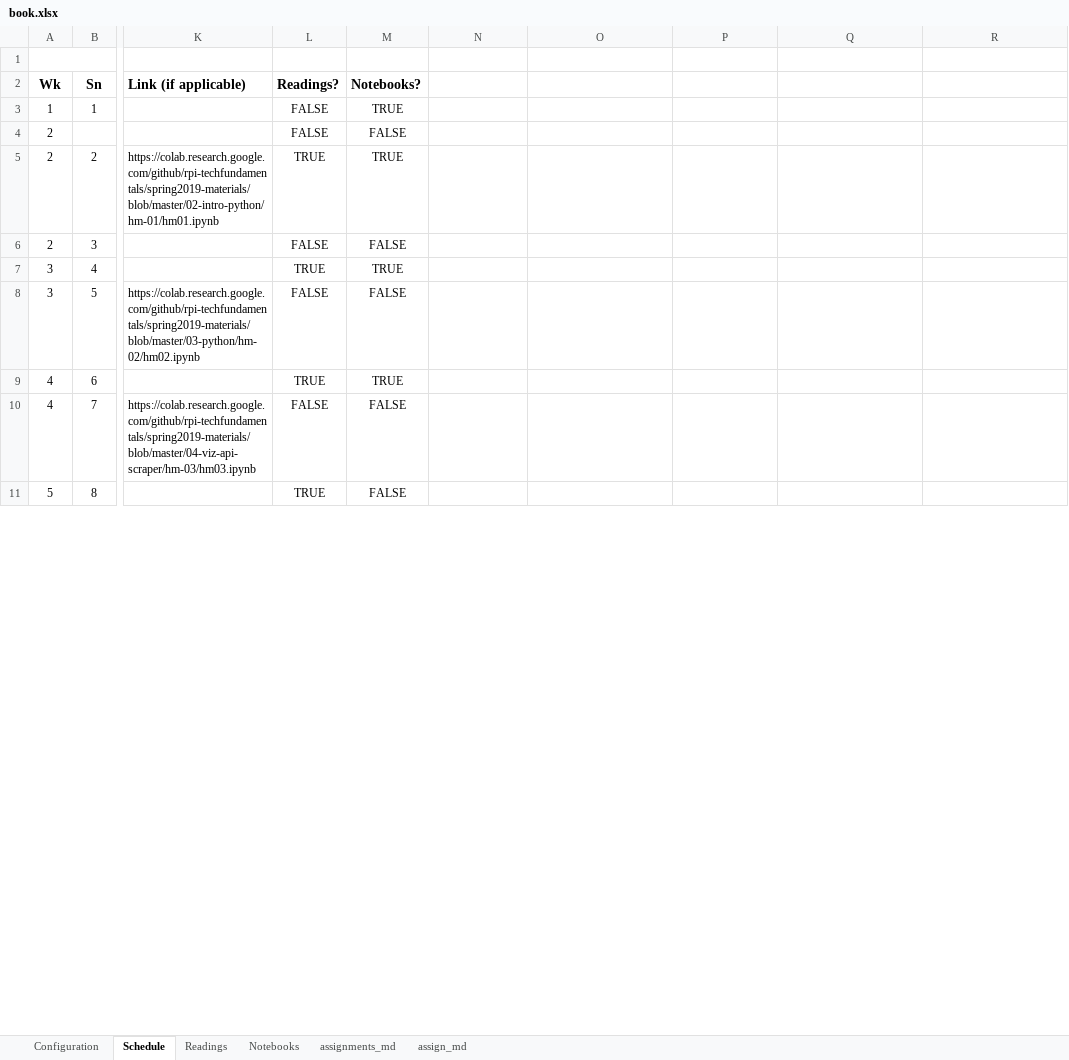
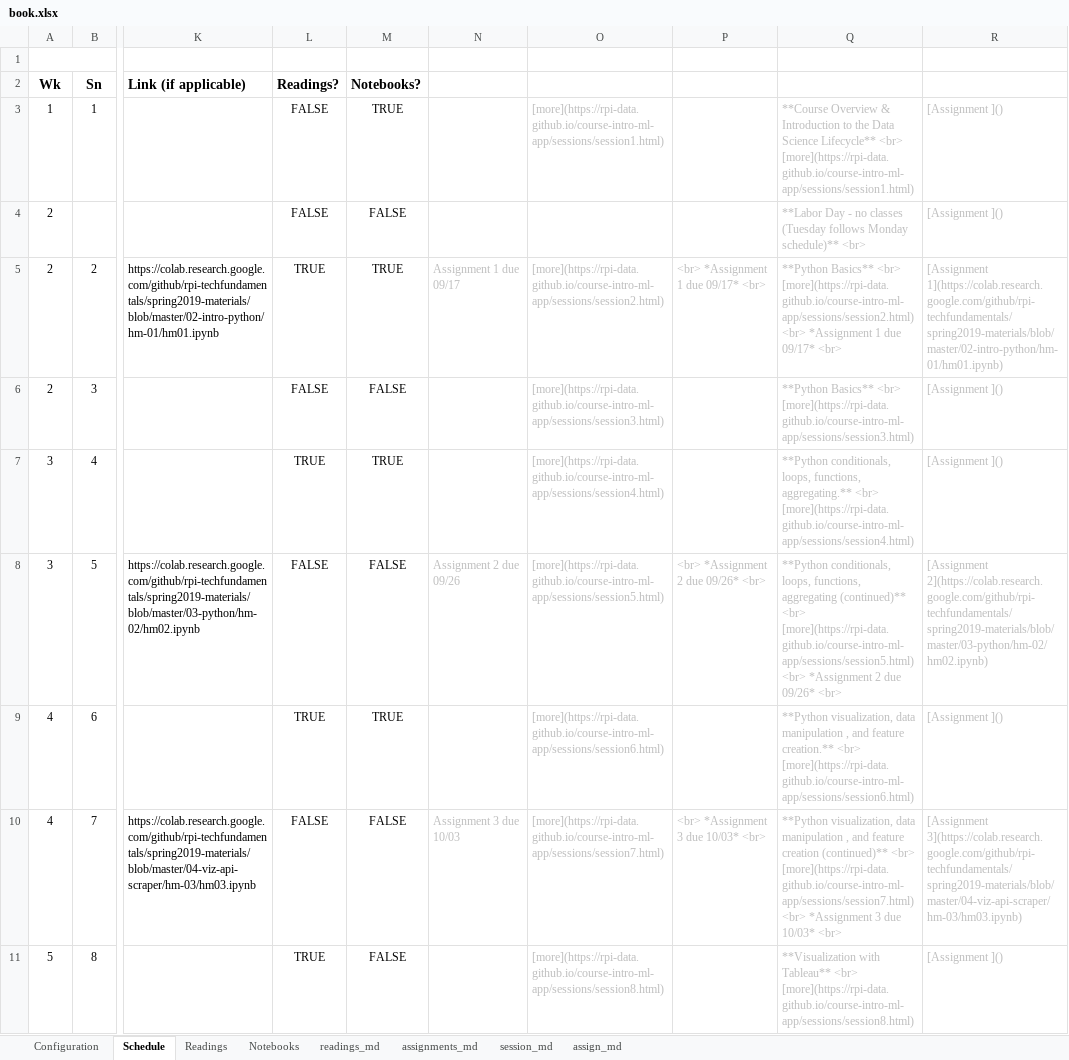
Before and after one commit to RPI-DATA/course-intro-ml-app, an Excel workbook: book.xlsx, sheet Schedule, drawn as a sheet; only a part is shown, gaps mark what is left out; values as stored, in another font and other column widths than the file's, no borders; the diff covers the shown part only; the diff names each change by its address in the sheet, - before the commit and + after, or states it on an @@ line.

```diff
--- a/book.xlsx (sheet Schedule)
+++ b/book.xlsx (sheet Schedule)
@@ sheet tab unhidden: readings_md @@
@@ sheet tab unhidden: session_md @@
-O3: (empty)
+O3: [more](https://rpi-data.github.io/course-intro-ml-app/sessions/session1.html)
-Q3: (empty)
+Q3: **Course Overview & Introduction to the Data Science Lifecycle** <br> [more](https://rpi-data.github.io/course-intro-ml-app/sessions/session1.html)
-R3:R4: (empty)
+R3:R4: [Assignment ]()
-Q4: (empty)
+Q4: **Labor Day - no classes (Tuesday follows Monday schedule)** <br>
-N5: (empty)
+N5: Assignment 1 due 09/17
-O5: (empty)
+O5: [more](https://rpi-data.github.io/course-intro-ml-app/sessions/session2.html)
-P5: (empty)
+P5: <br> *Assignment 1 due 09/17* <br>
-Q5: (empty)
+Q5: **Python Basics** <br> [more](https://rpi-data.github.io/course-intro-ml-app/sessions/session2.html) <br> *Assignment 1 due 09/17* <br>
-R5: (empty)
+R5: [Assignment 1](https://colab.research.google.com/github/rpi-techfundamentals/spring2019-materials/blob/master/02-intro-python/hm-01/hm01.ipynb)
-O6: (empty)
+O6: [more](https://rpi-data.github.io/course-intro-ml-app/sessions/session3.html)
-Q6: (empty)
+Q6: **Python Basics** <br> [more](https://rpi-data.github.io/course-intro-ml-app/sessions/session3.html)
-R6:R7: (empty)
+R6:R7: [Assignment ]()
-O7: (empty)
+O7: [more](https://rpi-data.github.io/course-intro-ml-app/sessions/session4.html)
-Q7: (empty)
+Q7: **Python conditionals, loops, functions, aggregating.** <br> [more](https://rpi-data.github.io/course-intro-ml-app/sessions/session4.html)
-N8: (empty)
+N8: Assignment 2 due 09/26
-O8: (empty)
+O8: [more](https://rpi-data.github.io/course-intro-ml-app/sessions/session5.html)
-P8: (empty)
+P8: <br> *Assignment 2 due 09/26* <br>
-Q8: (empty)
+Q8: **Python conditionals, loops, functions, aggregating (continued)** <br> [more](https://rpi-data.github.io/course-intro-ml-app/sessions/session5.html) <br> *Assignment 2 due 09/26* <br>
-R8: (empty)
+R8: [Assignment 2](https://colab.research.google.com/github/rpi-techfundamentals/spring2019-materials/blob/master/03-python/hm-02/hm02.ipynb)
-O9: (empty)
+O9: [more](https://rpi-data.github.io/course-intro-ml-app/sessions/session6.html)
-Q9: (empty)
+Q9: **Python visualization, data manipulation , and feature creation.** <br> [more](https://rpi-data.github.io/course-intro-ml-app/sessions/session6.html)
-R9: (empty)
+R9: [Assignment ]()
-N10: (empty)
+N10: Assignment 3 due 10/03
-O10: (empty)
+O10: [more](https://rpi-data.github.io/course-intro-ml-app/sessions/session7.html)
-P10: (empty)
+P10: <br> *Assignment 3 due 10/03* <br>
-Q10: (empty)
+Q10: **Python visualization, data manipulation , and feature creation (continued)** <br> [more](https://rpi-data.github.io/course-intro-ml-app/sessions/session7.html) <br> *Assignment 3 due 10/03* <br>
-R10: (empty)
+R10: [Assignment 3](https://colab.research.google.com/github/rpi-techfundamentals/spring2019-materials/blob/master/04-viz-api-scraper/hm-03/hm03.ipynb)
-O11: (empty)
+O11: [more](https://rpi-data.github.io/course-intro-ml-app/sessions/session8.html)
-Q11: (empty)
+Q11: **Visualization with Tableau** <br> [more](https://rpi-data.github.io/course-intro-ml-app/sessions/session8.html)
-R11: (empty)
+R11: [Assignment ]()
```
Also changed, not shown: 77 edited cells elsewhere in this sheet, sheet assignments_md, formulas that keep their value, hidden cells, 33 other files.
